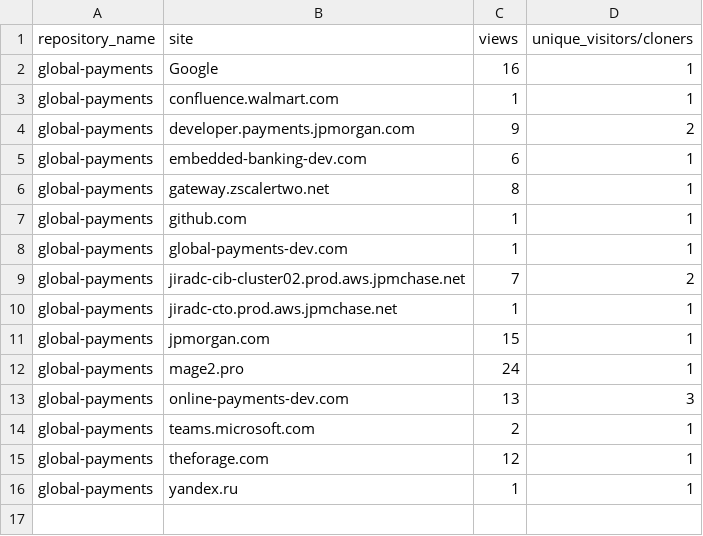
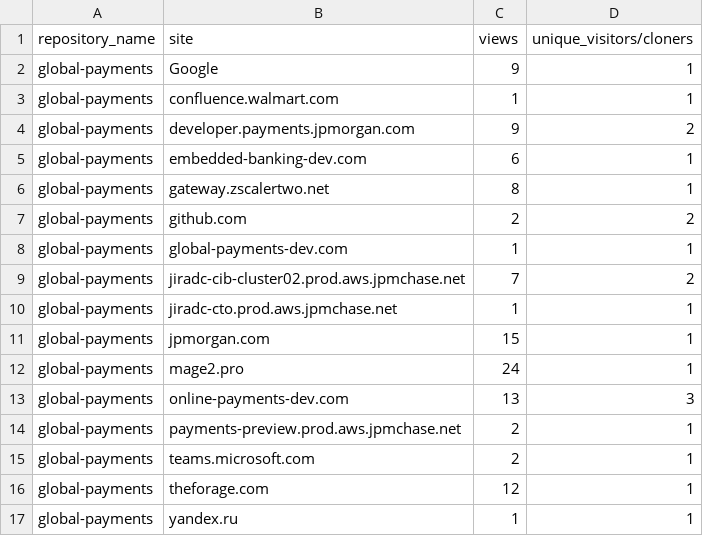
Before and after one commit to jpmorgan-payments/global-payments, a CSV file: metrics/referrer-stats-sorted.csv, drawn as a sheet.

```diff
--- a/metrics/referrer-stats-sorted.csv
+++ b/metrics/referrer-stats-sorted.csv
@@ -1,3 +1,3 @@
 repository_name,site,views,unique_visitors/cloners
-global-payments,Google,16,1
+global-payments,Google,9,1
 global-payments,confluence.walmart.com,1,1
@@ -6,3 +6,3 @@ global-payments,embedded-banking-dev.com,6,1
 global-payments,gateway.zscalertwo.net,8,1
-global-payments,github.com,1,1
+global-payments,github.com,2,2
 global-payments,global-payments-dev.com,1,1
@@ -13,2 +13,3 @@ global-payments,mage2.pro,24,1
 global-payments,online-payments-dev.com,13,3
+global-payments,payments-preview.prod.aws.jpmchase.net,2,1
 global-payments,teams.microsoft.com,2,1
```
Also changed, not shown: metrics/clone-stats-sorted.csv, metrics/clone-stats.csv, 3 other files.
